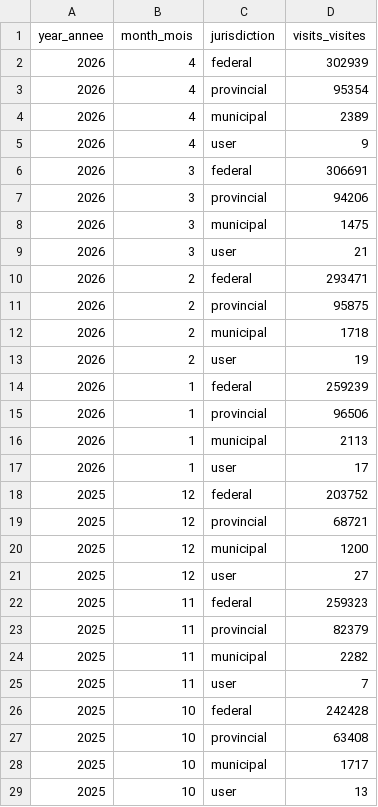
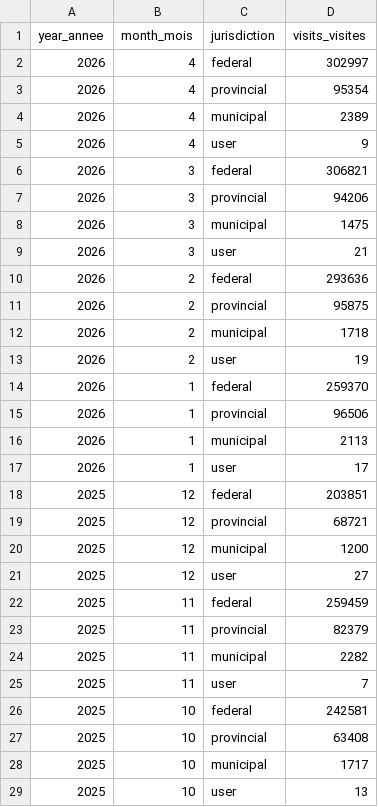
Before and after one commit to open-data/analytics-corporate-reporting, a CSV file: JURISDICTION_ANALYTICS_REPORT/jurisdiction_visits.csv, drawn as a sheet; only a part is shown; the diff covers the shown part only.

```diff
--- a/JURISDICTION_ANALYTICS_REPORT/jurisdiction_visits.csv
+++ b/JURISDICTION_ANALYTICS_REPORT/jurisdiction_visits.csv
@@ -1,3 +1,3 @@
 year_annee,month_mois,jurisdiction,visits_visites
-2026,4,federal,302939
+2026,4,federal,302997
 2026,4,provincial,95354
@@ -5,3 +5,3 @@ year_annee,month_mois,jurisdiction,visits_visites
 2026,4,user,9
-2026,3,federal,306691
+2026,3,federal,306821
 2026,3,provincial,94206
@@ -9,3 +9,3 @@ year_annee,month_mois,jurisdiction,visits_visites
 2026,3,user,21
-2026,2,federal,293471
+2026,2,federal,293636
 2026,2,provincial,95875
@@ -13,3 +13,3 @@ year_annee,month_mois,jurisdiction,visits_visites
 2026,2,user,19
-2026,1,federal,259239
+2026,1,federal,259370
 2026,1,provincial,96506
@@ -17,3 +17,3 @@ year_annee,month_mois,jurisdiction,visits_visites
 2026,1,user,17
-2025,12,federal,203752
+2025,12,federal,203851
 2025,12,provincial,68721
@@ -21,3 +21,3 @@ year_annee,month_mois,jurisdiction,visits_visites
 2025,12,user,27
-2025,11,federal,259323
+2025,11,federal,259459
 2025,11,provincial,82379
@@ -25,3 +25,3 @@ year_annee,month_mois,jurisdiction,visits_visites
 2025,11,user,7
-2025,10,federal,242428
+2025,10,federal,242581
 2025,10,provincial,63408
```
Also changed, not shown: 5 edited cells elsewhere in this file, JURISDICTION_ANALYTICS_REPORT/jurisdiction_dl.csv, JURISDICTION_ANALYTICS_REPORT/jurisdiction_mapviews.csv, 1 other file.
